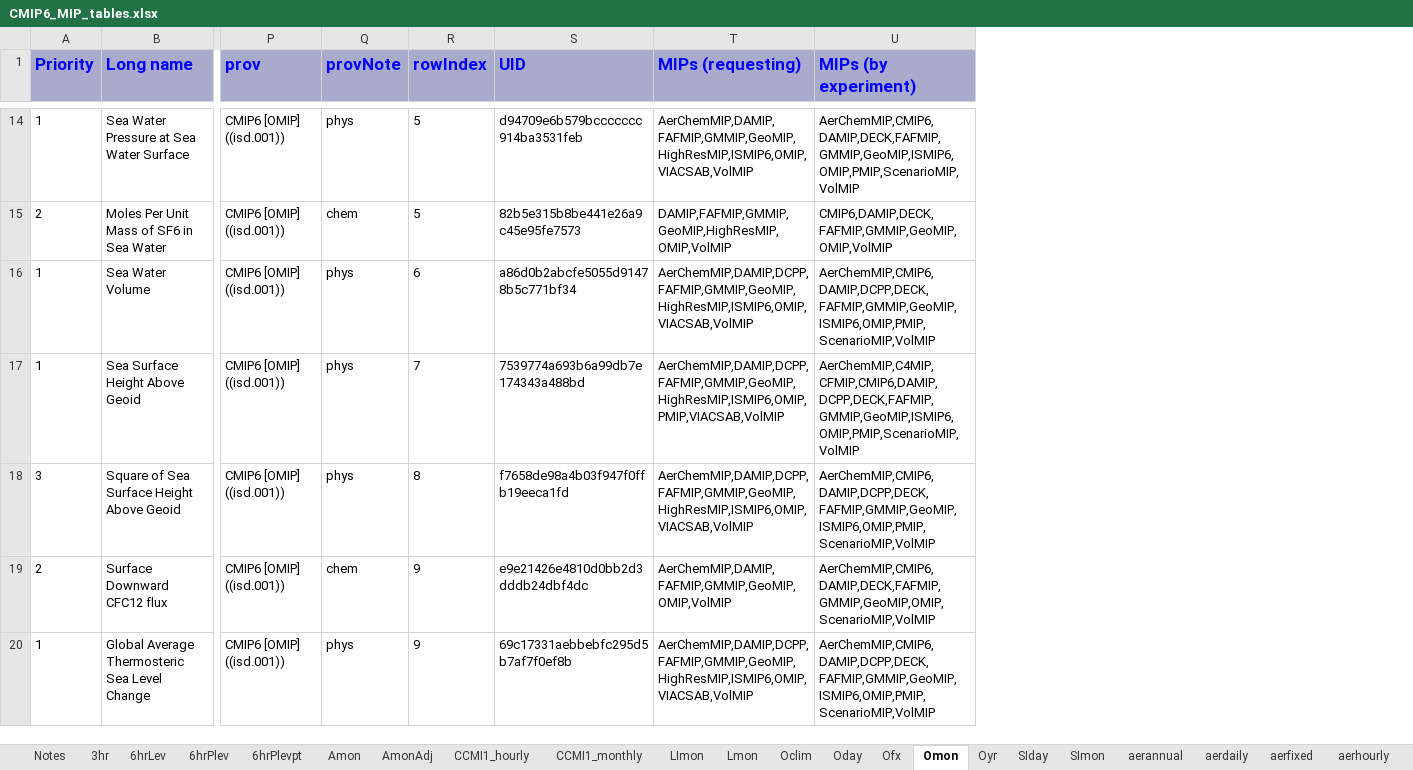
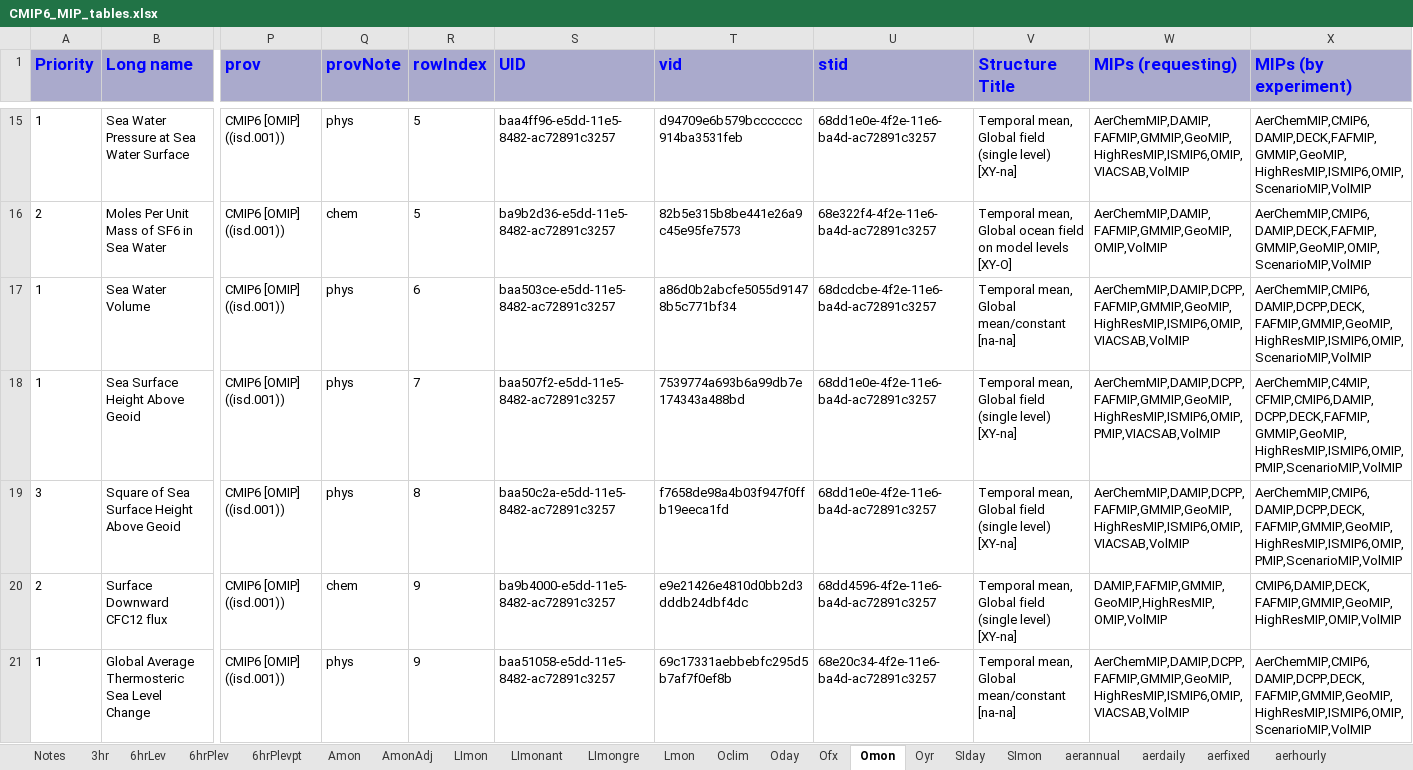
Before and after one commit to zklaus-cmip6/CMIP6dreq, an Excel workbook: dreqPy/docs/CMIP6_MIP_tables.xlsx, sheet Omon, drawn as a sheet; only a part is shown, gaps mark what is left out; values as stored, in another font and other column widths than the file's, no borders; addresses are those after the commit; the diff covers the shown part only; the diff names each change by its address in the sheet, - before the commit and + after, or states it on an @@ line.

Commit message:
release candidate
git-svn-id: http://proj.badc.rl.ac.uk/svn/exarch/CMIP6dreq/trunk@693 89a36f9e-84b7-11e1-99bb-b993851fa097

```diff
--- a/dreqPy/docs/CMIP6_MIP_tables.xlsx (sheet Omon)
+++ b/dreqPy/docs/CMIP6_MIP_tables.xlsx (sheet Omon)
-sheet tab: CCMI1_monthly
+sheet tab: LImonant
-sheet tab: CCMI1_hourly
+sheet tab: LImongre
@@ sheet tab order changed: Notes | 3hr | 6hrLev | 6hrPlev | 6hrPlevpt | Amon | AmonAdj | LImon | LImonant | LImongre | Lmon | Oclim | Oday | Ofx | Omon | Oyr | SIday | SImon | aerannual | aerdaily | aerfixed | aerhourly @@
+column S (UID), rows 15-21: baa4ff96-e5dd-11e5-8482-ac72891c3257 | ba9b2d36-e5dd-11e5-8482-ac72891c3257 | baa503ce-e5dd-11e5-8482-ac72891c3257 | baa507f2-e5dd-11e5-8482-ac72891c3257 | baa50c2a-e5dd-11e5-8482-ac72891c3257 | ba9b4000-e5dd-11e5-8482-ac72891c3257 | baa51058-e5dd-11e5-8482-ac72891c3257
+column U (stid), rows 15-21: 68dd1e0e-4f2e-11e6-ba4d-ac72891c3257 | 68e322f4-4f2e-11e6-ba4d-ac72891c3257 | 68dcdcbe-4f2e-11e6-ba4d-ac72891c3257 | 68dd1e0e-4f2e-11e6-ba4d-ac72891c3257 | 68dd1e0e-4f2e-11e6-ba4d-ac72891c3257 | 68dd4596-4f2e-11e6-ba4d-ac72891c3257 | 68e20c34-4f2e-11e6-ba4d-ac72891c3257
+column V (Structure Title), rows 15-21: Temporal mean, Global field (single level) [XY-na] | Temporal mean, Global ocean field on model levels [XY-O] | Temporal mean, Global mean/constant [na-na] | Temporal mean, Global field (single level) [XY-na] | Temporal mean, Global field (single level) [XY-na] | Temporal mean, Global field (single level) [XY-na] | Temporal mean, Global mean/constant [na-na]
-T1: UID
+T1: vid
-X15 (MIPs (by experiment)): AerChemMIP,CMIP6,DAMIP,DECK,FAFMIP,GMMIP,GeoMIP,ISMIP6,OMIP,PMIP,ScenarioMIP,VolMIP
+X15 (MIPs (by experiment)): AerChemMIP,CMIP6,DAMIP,DECK,FAFMIP,GMMIP,GeoMIP,HighResMIP,ISMIP6,OMIP,ScenarioMIP,VolMIP
-W16 (MIPs (requesting)): DAMIP,FAFMIP,GMMIP,GeoMIP,HighResMIP,OMIP,VolMIP
+W16 (MIPs (requesting)): AerChemMIP,DAMIP,FAFMIP,GMMIP,GeoMIP,OMIP,VolMIP
-X16 (MIPs (by experiment)): CMIP6,DAMIP,DECK,FAFMIP,GMMIP,GeoMIP,OMIP,VolMIP
+X16 (MIPs (by experiment)): AerChemMIP,CMIP6,DAMIP,DECK,FAFMIP,GMMIP,GeoMIP,OMIP,ScenarioMIP,VolMIP
-X17 (MIPs (by experiment)): AerChemMIP,CMIP6,DAMIP,DCPP,DECK,FAFMIP,GMMIP,GeoMIP,ISMIP6,OMIP,PMIP,ScenarioMIP,VolMIP
+X17 (MIPs (by experiment)): AerChemMIP,CMIP6,DAMIP,DCPP,DECK,FAFMIP,GMMIP,GeoMIP,HighResMIP,ISMIP6,OMIP,ScenarioMIP,VolMIP
-X18 (MIPs (by experiment)): AerChemMIP,C4MIP,CFMIP,CMIP6,DAMIP,DCPP,DECK,FAFMIP,GMMIP,GeoMIP,ISMIP6,OMIP,PMIP,ScenarioMIP,VolMIP
+X18 (MIPs (by experiment)): AerChemMIP,C4MIP,CFMIP,CMIP6,DAMIP,DCPP,DECK,FAFMIP,GMMIP,GeoMIP,HighResMIP,ISMIP6,OMIP,PMIP,ScenarioMIP,VolMIP
-X19 (MIPs (by experiment)): AerChemMIP,CMIP6,DAMIP,DCPP,DECK,FAFMIP,GMMIP,GeoMIP,ISMIP6,OMIP,PMIP,ScenarioMIP,VolMIP
+X19 (MIPs (by experiment)): AerChemMIP,CMIP6,DAMIP,DCPP,DECK,FAFMIP,GMMIP,GeoMIP,HighResMIP,ISMIP6,OMIP,PMIP,ScenarioMIP,VolMIP
-W20 (MIPs (requesting)): AerChemMIP,DAMIP,FAFMIP,GMMIP,GeoMIP,OMIP,VolMIP
+W20 (MIPs (requesting)): DAMIP,FAFMIP,GMMIP,GeoMIP,HighResMIP,OMIP,VolMIP
-X20 (MIPs (by experiment)): AerChemMIP,CMIP6,DAMIP,DECK,FAFMIP,GMMIP,GeoMIP,OMIP,ScenarioMIP,VolMIP
+X20 (MIPs (by experiment)): CMIP6,DAMIP,DECK,FAFMIP,GMMIP,GeoMIP,HighResMIP,OMIP,VolMIP
-X21 (MIPs (by experiment)): AerChemMIP,CMIP6,DAMIP,DCPP,DECK,FAFMIP,GMMIP,GeoMIP,ISMIP6,OMIP,PMIP,ScenarioMIP,VolMIP
+X21 (MIPs (by experiment)): AerChemMIP,CMIP6,DAMIP,DCPP,DECK,FAFMIP,GMMIP,GeoMIP,HighResMIP,ISMIP6,OMIP,ScenarioMIP,VolMIP
```
Also changed, not shown: 1 added row, 1 removed row and 324 edited cells elsewhere in this sheet, sheet LImonant, sheet emMon, sheet emYr, sheet emDay, sheet CORDEX_day, sheet emMonZ, 45 more sheets, 10 other files.
